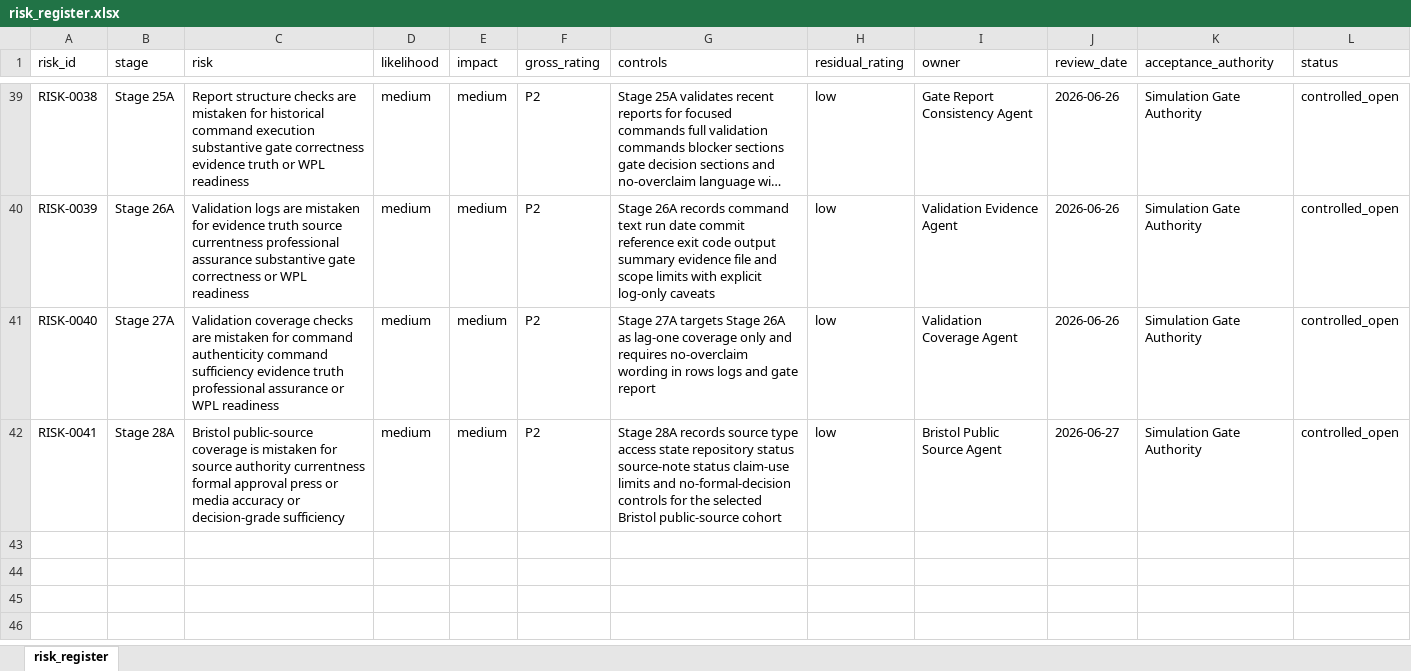
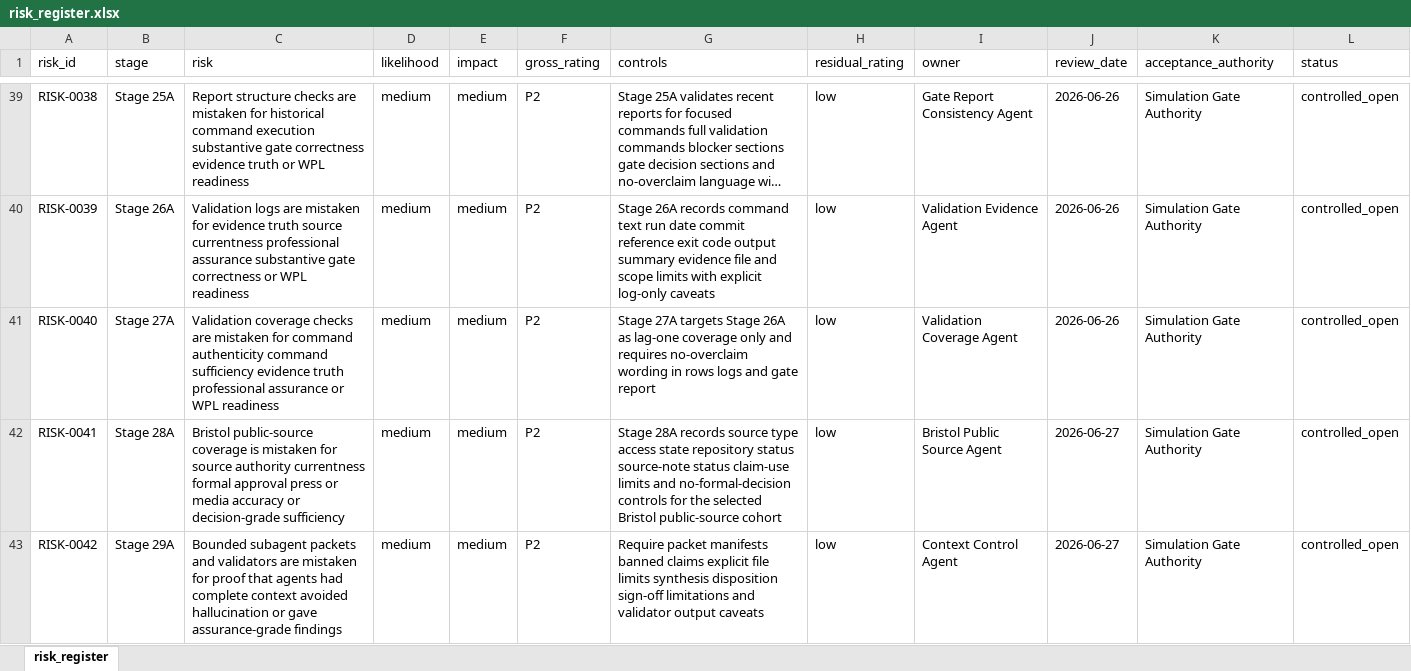
Before and after one commit to awjreynolds/bristol-wpl, an Excel workbook: governance/risk_register.xlsx, sheet risk_register, drawn as a sheet; only a part is shown, gaps mark what is left out; long unchanged cells end in …; values as stored, in another font and other column widths than the file's, no borders; the diff names each change by its address in the sheet, - before the commit and + after, or states it on an @@ line.

Commit message:
docs: add Stage 29A subagent context controls

```diff
--- a/governance/risk_register.xlsx (sheet risk_register)
+++ b/governance/risk_register.xlsx (sheet risk_register)
+row 43: RISK-0042 | Stage 29A | Bounded subagent packets and validators are mistaken for proof that agents had complete context avoided hallucination or gave assurance-grade findings | medium | medium | P2 | Require packet manifests banned claims explicit file limits synthesis disposition sign-off limitations and validator output caveats | low | Context Control Agent | 2026-06-27 | Simulation Gate Authority | controlled_open
```
Also changed, not shown: 44 other files.
